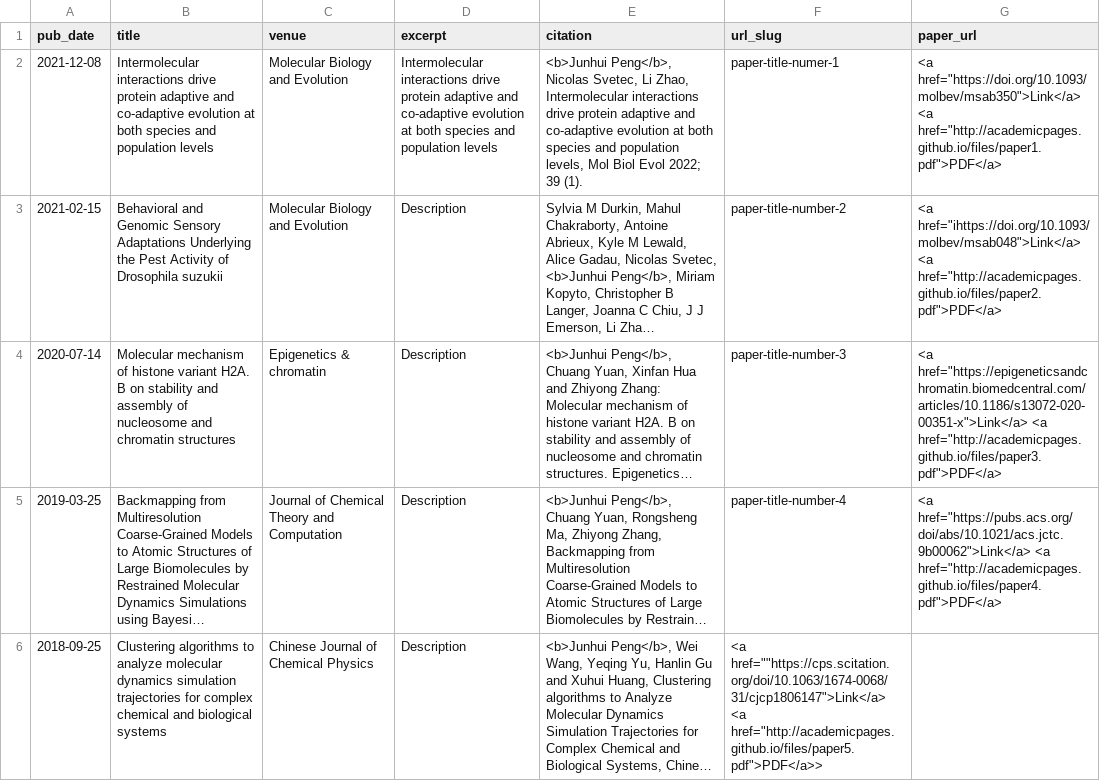
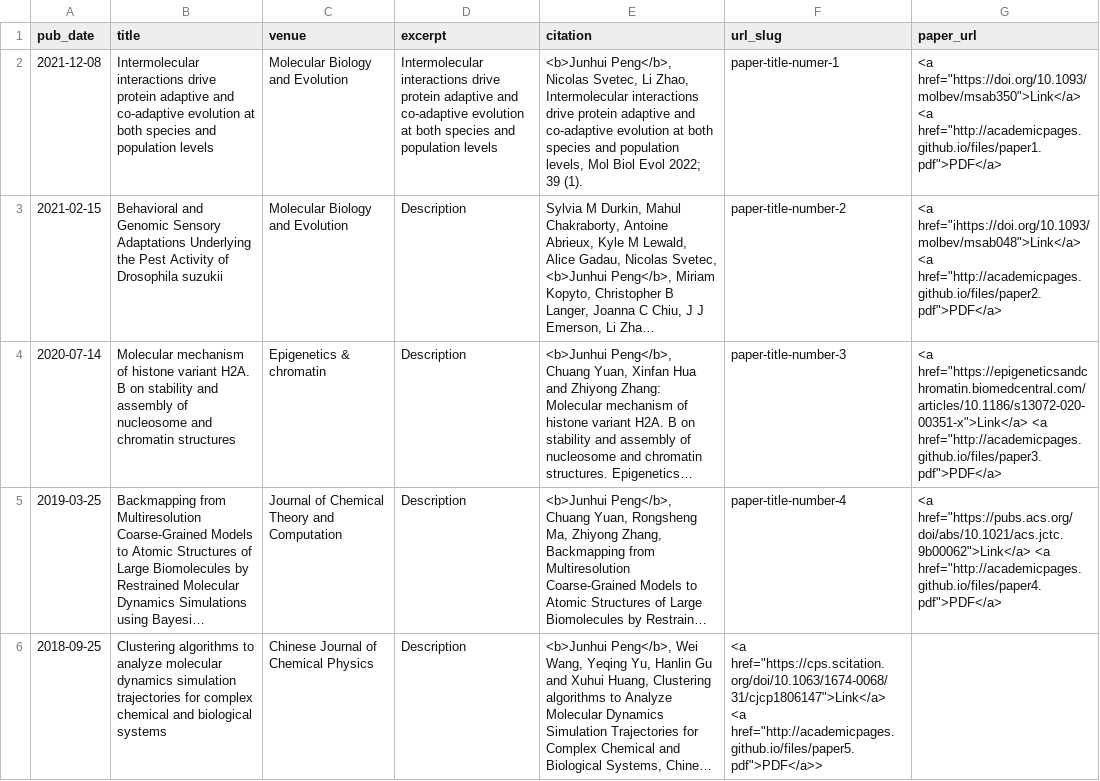
Before and after one commit to jhpanda/jhpanda.github.io, a TSV file: markdown_generator/publications.tsv, drawn as a sheet; long unchanged cells end in …; the diff names each change by its address in the sheet, - before the commit and + after, or states it on an @@ line.

```diff
--- a/markdown_generator/publications.tsv
+++ b/markdown_generator/publications.tsv
-F6 (url_slug): <a href=""https://cps.scitation.org/doi/10.1063/1674-0068/31/cjcp1806147">Link</a> <a href="http://academicpages.github.io/files/paper5.pdf">PDF</a>>
+F6 (url_slug): <a href="https://cps.scitation.org/doi/10.1063/1674-0068/31/cjcp1806147">Link</a> <a href="http://academicpages.github.io/files/paper5.pdf">PDF</a>>
```
Also changed, not shown: 1 other file.
